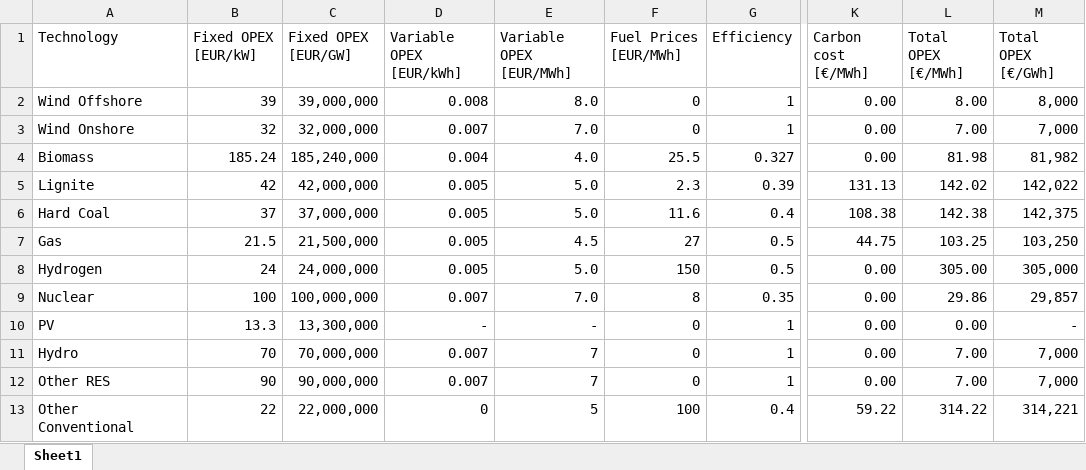
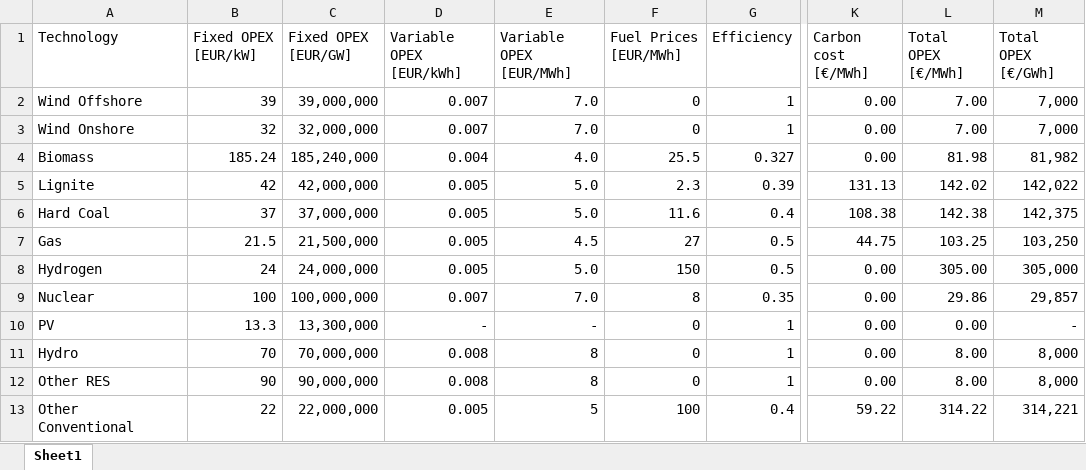
Before and after one commit to bioapfelsaft123/MasterThesis, an Excel workbook: Data/ReferenceCase/OPEX.xlsx, sheet Sheet1, drawn as a sheet; only a part is shown, gaps mark what is left out; values as stored, in another font and other column widths than the file's, no borders; the diff names each change by its address in the sheet, - before the commit and + after, or states it on an @@ line.

```diff
--- a/Data/ReferenceCase/OPEX.xlsx (sheet Sheet1)
+++ b/Data/ReferenceCase/OPEX.xlsx (sheet Sheet1)
-D2 (Variable OPEX [EUR/kWh]): 0.008
+D2 (Variable OPEX [EUR/kWh]): 0.007
-E2 (Variable OPEX [EUR/MWh]): 8.0
+E2 (Variable OPEX [EUR/MWh]): 7.0
-L2 (Total OPEX [€/MWh]): 8.00
+L2 (Total OPEX [€/MWh]): 7.00
-M2 (Total OPEX [€/GWh]): 8,000
+M2 (Total OPEX [€/GWh]): 7,000
-D11:D12 (Variable OPEX [EUR/kWh]): 0.007
+D11:D12 (Variable OPEX [EUR/kWh]): 0.008
-E11:E12 (Variable OPEX [EUR/MWh]): 7
+E11:E12 (Variable OPEX [EUR/MWh]): 8
-L11:L12 (Total OPEX [€/MWh]): 7.00
+L11:L12 (Total OPEX [€/MWh]): 8.00
-M11:M12 (Total OPEX [€/GWh]): 7,000
+M11:M12 (Total OPEX [€/GWh]): 8,000
-D13 (Variable OPEX [EUR/kWh]): 0
+D13 (Variable OPEX [EUR/kWh]): 0.005
```
Also changed, not shown: Data/HighFuel/OPEX.xlsx, Data/HighFuel_NetZero/OPEX.xlsx, 50 other files.
